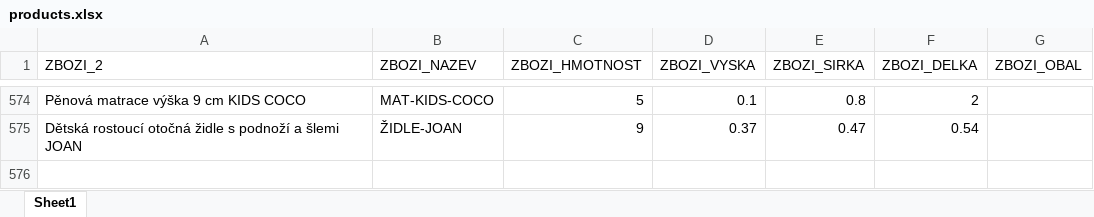
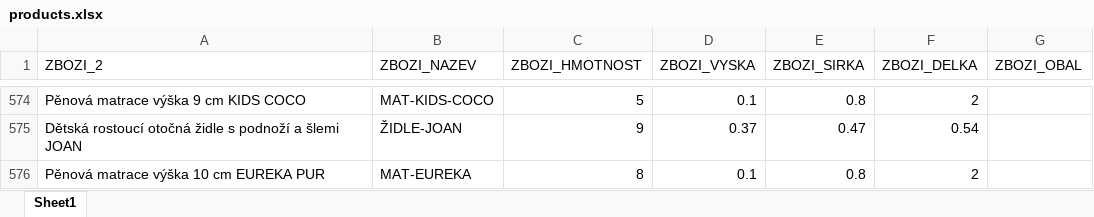
Before and after one commit to xaxamagyar/toptrans-prevodnik, an Excel workbook: products.xlsx, sheet Sheet1, drawn as a sheet; only a part is shown, gaps mark what is left out; values as stored, in another font and other column widths than the file's, no borders; the diff names each change by its address in the sheet, - before the commit and + after, or states it on an @@ line.

Commit message:
Aktualizace katalogu produktů - 24.08.2026 10:26

```diff
--- a/products.xlsx (sheet Sheet1)
+++ b/products.xlsx (sheet Sheet1)
+row 576: Pěnová matrace výška 10 cm EUREKA PUR | MAT-EUREKA | 8 | 0.1 | 0.8 | 2
```
